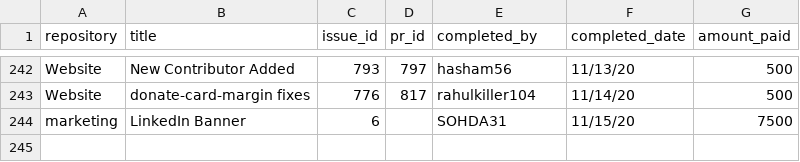
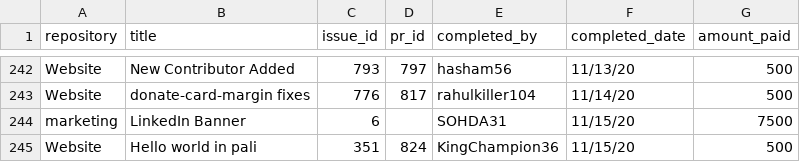
Before and after one commit to buckyroberts/Payment-Processor, a CSV file: csvs/tasks.csv, drawn as a sheet; only a part is shown, gaps mark what is left out; the diff names each change by its address in the sheet, - before the commit and + after, or states it on an @@ line.

Commit message:
Update tasks.csv

```diff
--- a/csvs/tasks.csv
+++ b/csvs/tasks.csv
+row 245: Website | Hello world in pali | 351 | 824 | KingChampion36 | 11/15/20 | 500
```
